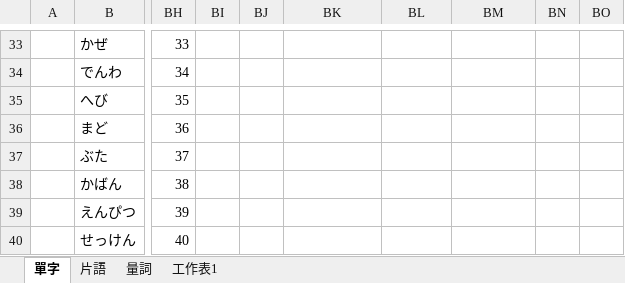
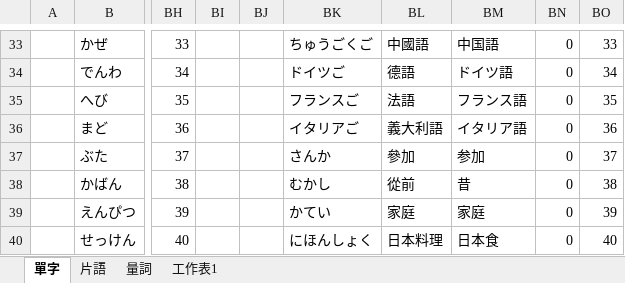
Before and after one commit to ZhuMon/Learning_Japanese, an Excel workbook: the_word.xlsx, sheet 單字, drawn as a sheet; only a part is shown, gaps mark what is left out; values as stored, in another font and other column widths than the file's, no borders; the diff covers the shown part only; the diff names each change by its address in the sheet, - before the commit and + after, or states it on an @@ line.

```diff
--- a/the_word.xlsx (sheet 單字)
+++ b/the_word.xlsx (sheet 單字)
-BK33: (empty)
+BK33: ちゅうごくご
-BL33: (empty)
+BL33: 中國語
-BM33: (empty)
+BM33: 中国語
-BN33:BN40: (empty)
+BN33:BN40: 0
-BO33: (empty)
+BO33: 33
-BK34: (empty)
+BK34: ドイツご
-BL34: (empty)
+BL34: 德語
-BM34: (empty)
+BM34: ドイツ語
-BO34: (empty)
+BO34: 34
-BK35: (empty)
+BK35: フランスご
-BL35: (empty)
+BL35: 法語
-BM35: (empty)
+BM35: フランス語
-BO35: (empty)
+BO35: 35
-BK36: (empty)
+BK36: イタリアご
-BL36: (empty)
+BL36: 義大利語
-BM36: (empty)
+BM36: イタリア語
-BO36: (empty)
+BO36: 36
-BK37: (empty)
+BK37: さんか
-BL37: (empty)
+BL37: 參加
-BM37: (empty)
+BM37: 参加
-BO37: (empty)
+BO37: 37
-BK38: (empty)
+BK38: むかし
-BL38: (empty)
+BL38: 從前
-BM38: (empty)
+BM38: 昔
-BO38: (empty)
+BO38: 38
-BK39: (empty)
+BK39: かてい
-BL39: (empty)
+BL39: 家庭
-BM39: (empty)
+BM39: 家庭
-BO39: (empty)
+BO39: 39
-BK40: (empty)
+BK40: にほんしょく
-BL40: (empty)
+BL40: 日本料理
-BM40: (empty)
+BM40: 日本食
-BO40: (empty)
+BO40: 40
```
Also changed, not shown: 100 edited cells elsewhere in this sheet.
